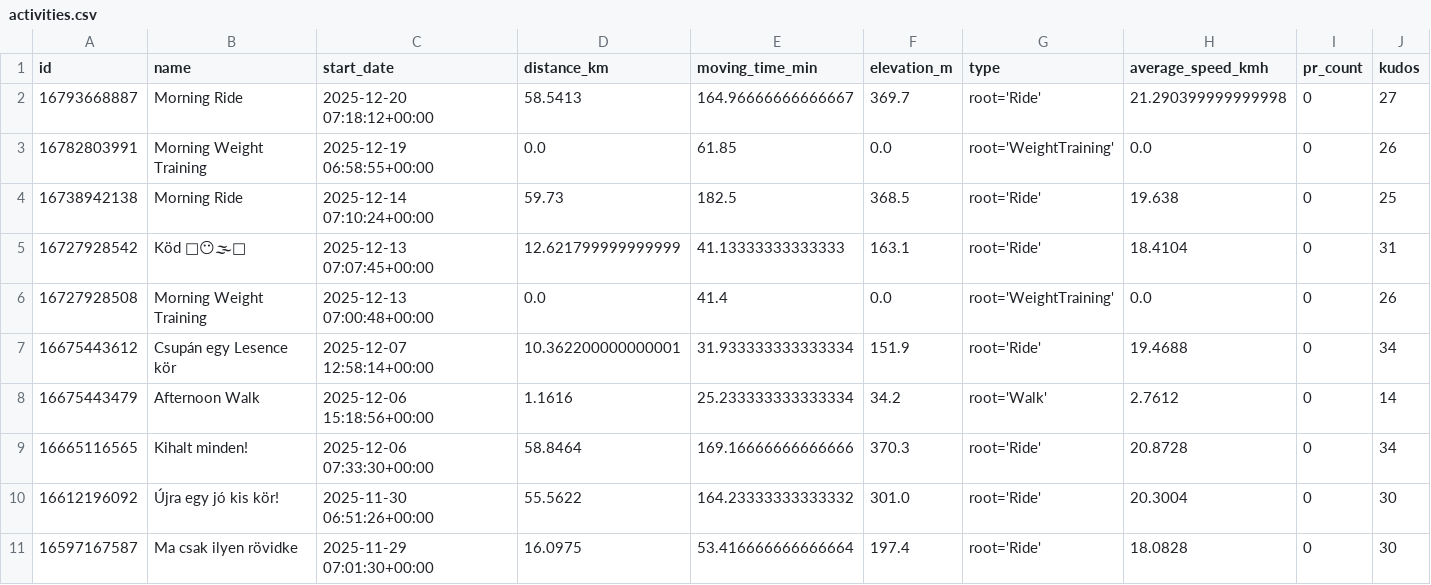
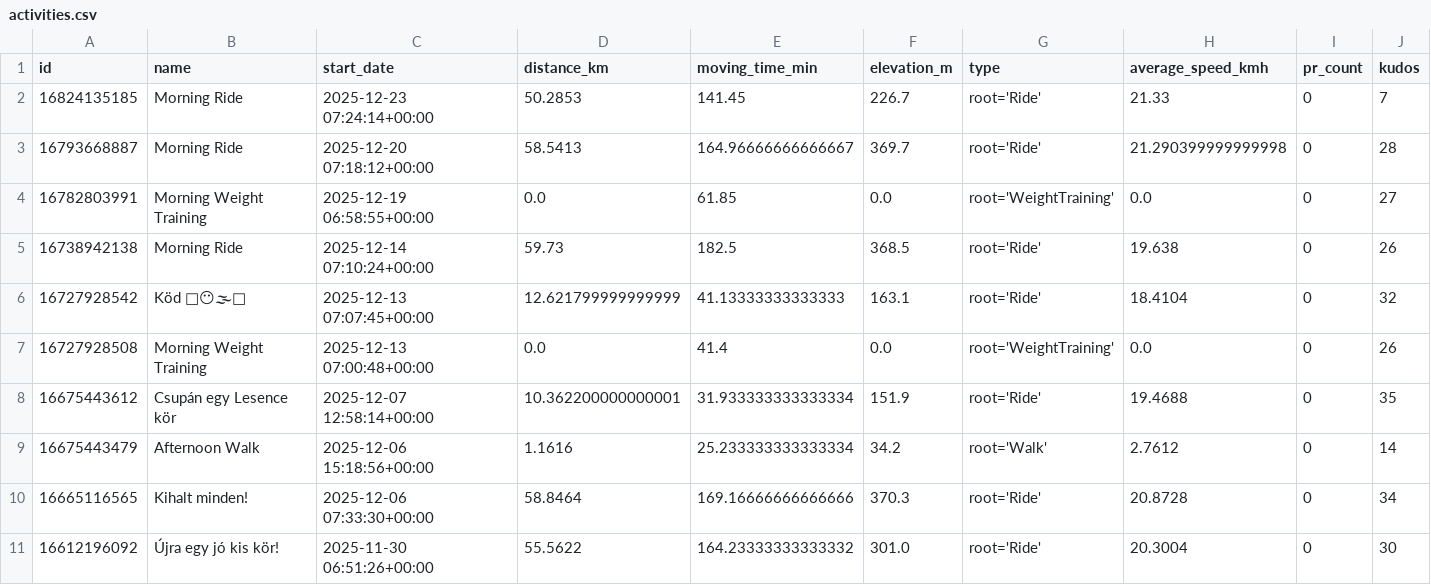
Before and after one commit to ak91hu/HumbleBragDashboard, a CSV file: data/activities.csv, drawn as a sheet; only a part is shown; the shorter side is filled out with more unchanged rows; addresses are those after the commit; the diff names each change by its address in the sheet, - before the commit and + after, or states it on an @@ line.

Commit message:
Auto-update Strava data

```diff
--- a/data/activities.csv
+++ b/data/activities.csv
+row 2: 16824135185 | Morning Ride | 2025-12-23 07:24:14+00:00 | 50.2853 | 141.45 | 226.7 | root='Ride' | 21.33 | 0 | 7
-J3 (kudos): 27
+J3 (kudos): 28
-J4 (kudos): 26
+J4 (kudos): 27
-J5 (kudos): 25
+J5 (kudos): 26
-J6 (kudos): 31
+J6 (kudos): 32
-J8 (kudos): 34
+J8 (kudos): 35
```
